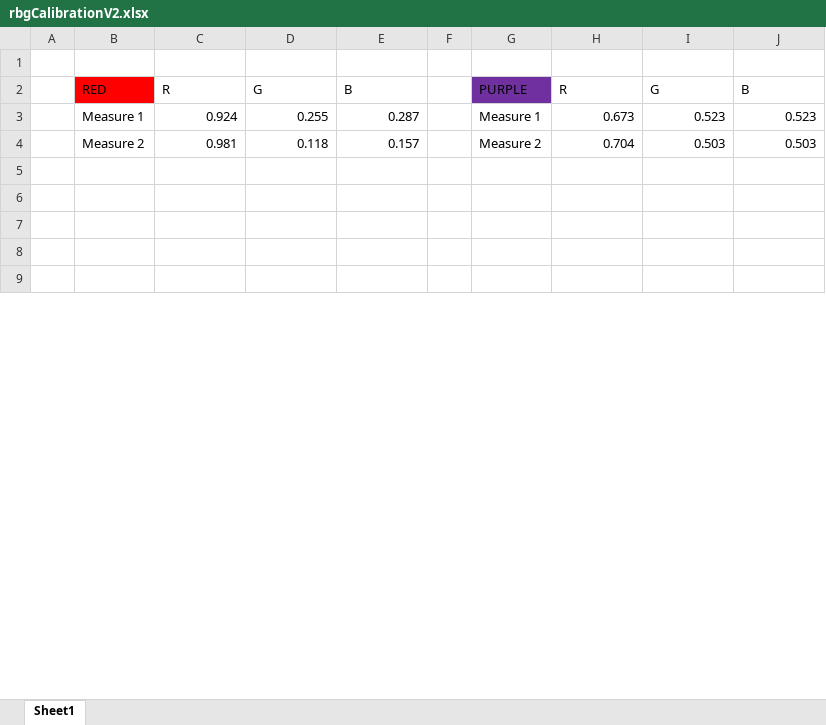
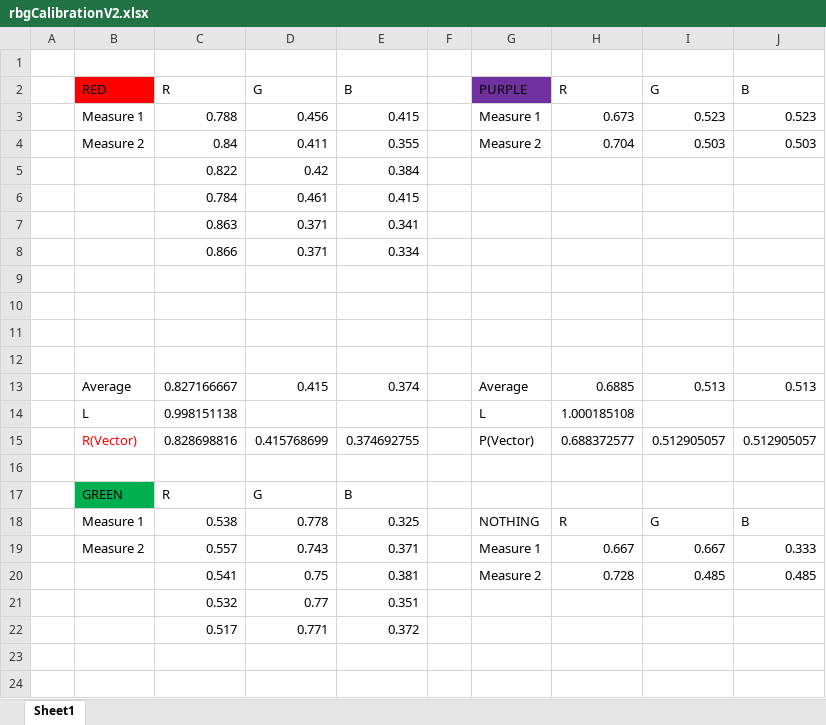
Before and after one commit to ngric/skittle-sorter, an Excel workbook: rbgCalibrationV2.xlsx, sheet Sheet1, drawn as a sheet; only a part is shown; the shorter side is filled out with more unchanged rows; values as stored, in another font and other column widths than the file's, no borders; the diff covers the shown part only; the diff names each change by its address in the sheet, - before the commit and + after, or states it on an @@ line.

Commit message:
update

```diff
--- a/rbgCalibrationV2.xlsx (sheet Sheet1)
+++ b/rbgCalibrationV2.xlsx (sheet Sheet1)
-C3: 0.924
+C3: 0.788
-D3: 0.255
+D3: 0.456
-E3: 0.287
+E3: 0.415
-C4: 0.981
+C4: 0.84
-D4: 0.118
+D4: 0.411
-E4: 0.157
+E4: 0.355
+row 5:  |  | 0.822 | 0.42 | 0.384
+row 6:  |  | 0.784 | 0.461 | 0.415
+row 7:  |  | 0.863 | 0.371 | 0.341
+row 8:  |  | 0.866 | 0.371 | 0.334
+row 9: (empty)
+row 10: (empty)
+row 11: (empty)
+row 12: (empty)
+row 13:  | Average | 0.827166667 | 0.415 | 0.374 |  | Average | 0.6885 | 0.513 | 0.513
+row 14:  | L | 0.998151138 |  |  |  | L | 1.000185108
+row 15:  | R(Vector) | 0.828698816 | 0.415768699 | 0.374692755 |  | P(Vector) | 0.688372577 | 0.512905057 | 0.512905057
+row 16: (empty)
+row 18:  | Measure 1 | 0.538 | 0.778 | 0.325 |  | NOTHING | R | G | B
+row 19:  | Measure 2 | 0.557 | 0.743 | 0.371 |  | Measure 1 | 0.667 | 0.667 | 0.333
+row 20:  |  | 0.541 | 0.75 | 0.381 |  | Measure 2 | 0.728 | 0.485 | 0.485
+row 21:  |  | 0.532 | 0.77 | 0.351
+row 22:  |  | 0.517 | 0.771 | 0.372
```
Also changed, not shown: 17 added rows, 34 removed rows, 2 moved rows and 30 edited cells elsewhere in this sheet.
